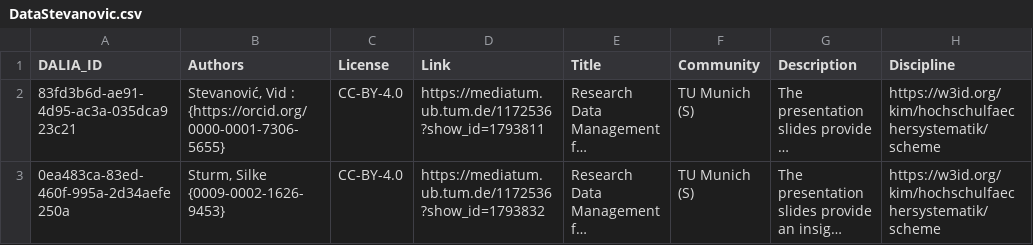
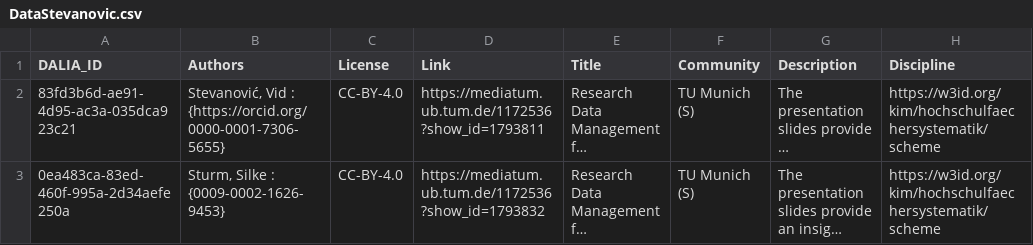
Before and after one commit to data-literacy-alliance/dalia-curation, a CSV file: curation/DataStevanovic.csv, drawn as a sheet; only a part is shown; long unchanged cells end in …; the diff names each change by its address in the sheet, - before the commit and + after, or states it on an @@ line.

Commit message:
Update DataStevanovic.csv 2nd

```diff
--- a/curation/DataStevanovic.csv
+++ b/curation/DataStevanovic.csv
-B3 (Authors): Sturm, Silke {0009-0002-1626-9453}
+B3 (Authors): Sturm, Silke : {0009-0002-1626-9453}
```
